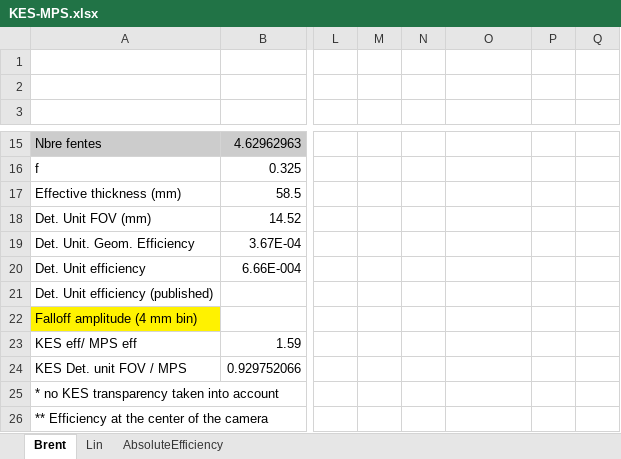
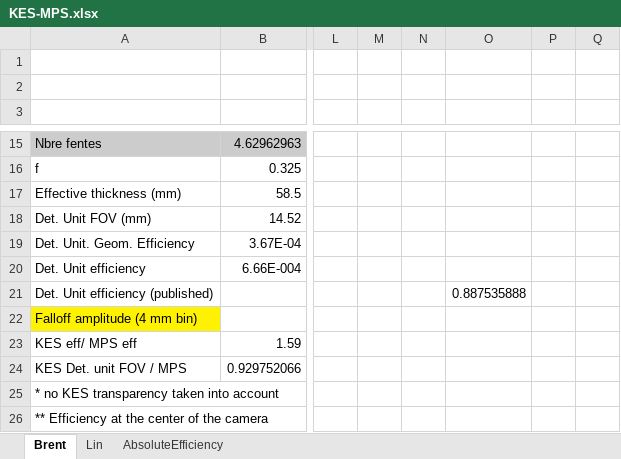
Before and after one commit to etesta/MPS-KES, an Excel workbook: KES-MPS.xlsx, sheet Brent, drawn as a sheet; only a part is shown, gaps mark what is left out; values as stored, in another font and other column widths than the file's, no borders; charts and pictures not drawn; the diff names each change by its address in the sheet, - before the commit and + after, or states it on an @@ line.

```diff
--- a/KES-MPS.xlsx (sheet Brent)
+++ b/KES-MPS.xlsx (sheet Brent)
-O21: (empty)
+O21: 0.887535888
```
Also changed, not shown: charts or pictures, 36 other files.
